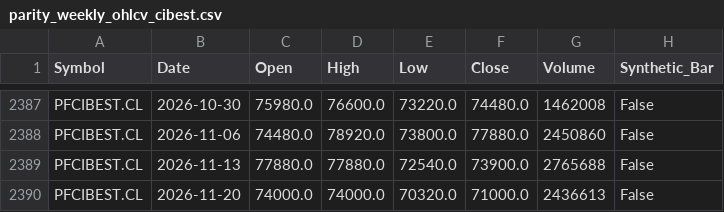
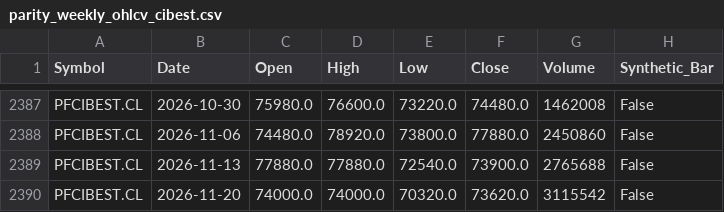
Before and after one commit to Luigi-github/vfi-investment-analyzer, a CSV file: reports/colombia_three_rankings/parity_weekly_ohlcv_cibest.csv, drawn as a sheet; only a part is shown, gaps mark what is left out.

```diff
--- a/reports/colombia_three_rankings/parity_weekly_ohlcv_cibest.csv
+++ b/reports/colombia_three_rankings/parity_weekly_ohlcv_cibest.csv
@@ -2389,2 +2389,2 @@ PFCIBEST.CL,2026-11-06,74480.0,78920.0,73800.0,77880.0,2450860,False
 PFCIBEST.CL,2026-11-13,77880.0,77880.0,72540.0,73900.0,2765688,False
-PFCIBEST.CL,2026-11-20,74000.0,74000.0,70320.0,71000.0,2436613,False
+PFCIBEST.CL,2026-11-20,74000.0,74000.0,70320.0,73620.0,3115542,False
```
Also changed, not shown: reports/colombia_three_rankings/cobertura_universo.csv, reports/colombia_three_rankings/ranking_combinado.csv, 3 other files.
